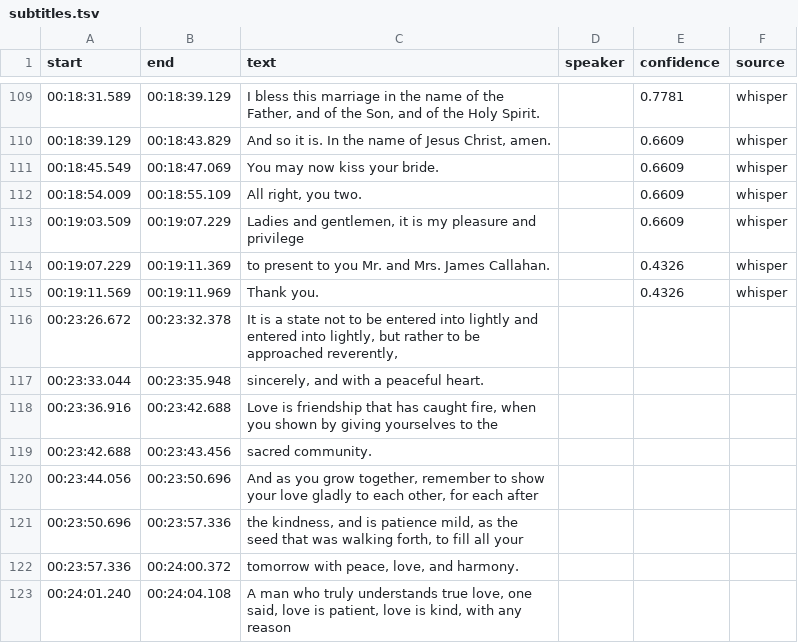
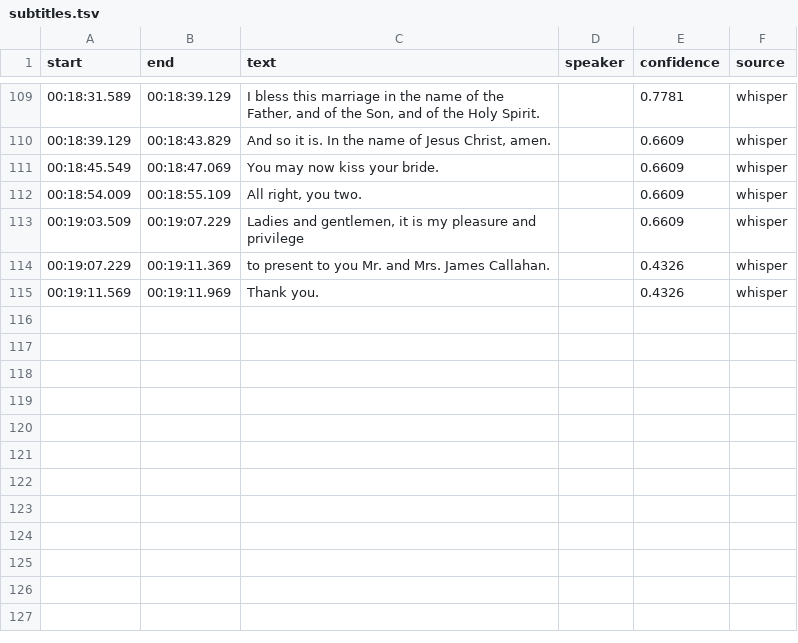
Before and after one commit to cove/imago, a TSV file: vhs/metadata/callahan_02_archive/subtitles.tsv, drawn as a sheet; only a part is shown, gaps mark what is left out.

Commit message:
Update Callahan wedding metadata

```diff
--- a/vhs/metadata/callahan_02_archive/subtitles.tsv
+++ b/vhs/metadata/callahan_02_archive/subtitles.tsv
@@ -115,9 +115 @@ start	end	text	speaker	confidence	source
 00:19:11.569	00:19:11.969	Thank you.		0.4326	whisper
-00:23:26.672	00:23:32.378	It is a state not to be entered into lightly and entered into lightly, but rather to be approached reverently,			
-00:23:33.044	00:23:35.948	sincerely, and with a peaceful heart.			
-00:23:36.916	00:23:42.688	Love is friendship that has caught fire, when you shown by giving yourselves to the			
-00:23:42.688	00:23:43.456	sacred community.			
-00:23:44.056	00:23:50.696	And as you grow together, remember to show your love gladly to each other, for each after			
-00:23:50.696	00:23:57.336	the kindness, and is patience mild, as the seed that was walking forth, to fill all your			
-00:23:57.336	00:24:00.372	tomorrow with peace, love, and harmony.			
-00:24:01.240	00:24:04.108	A man who truly understands true love, one said, love is patient, love is kind, with any reason			
```
Also changed, not shown: vhs/metadata/callahan_02_archive/chapters.tsv, 2 other files.
